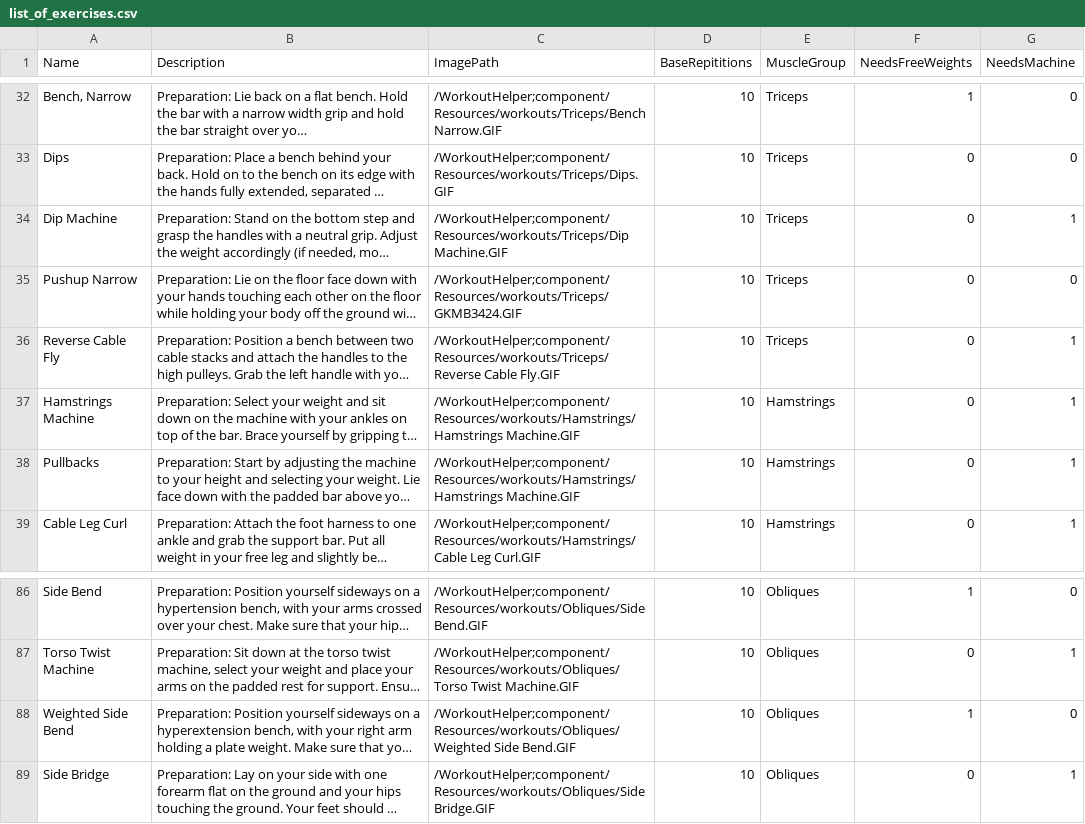
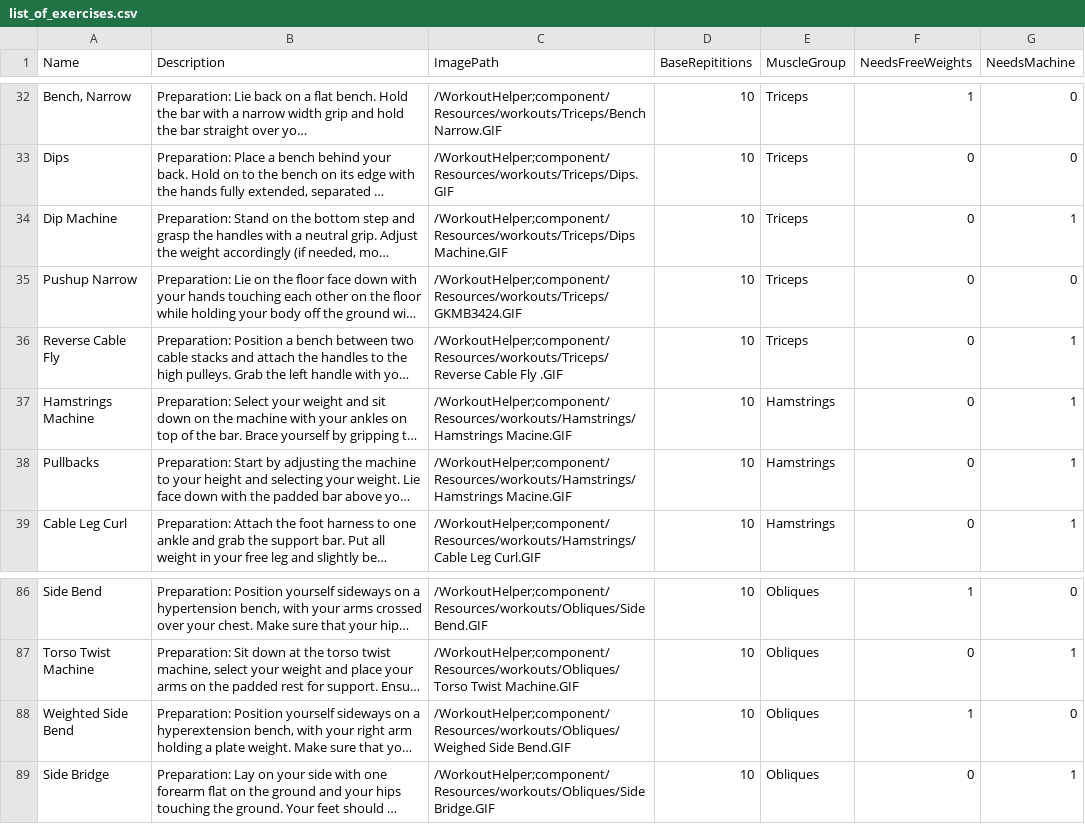
Before and after one commit to BlindGarret/CSC470-WorkoutPlanner, a CSV file: Docs/list_of_exercises.csv, drawn as a sheet; only a part is shown, gaps mark what is left out; long unchanged cells end in …; the diff names each change by its address in the sheet, - before the commit and + after, or states it on an @@ line.

```diff
--- a/Docs/list_of_exercises.csv
+++ b/Docs/list_of_exercises.csv
-C34 (ImagePath): /WorkoutHelper;component/Resources/workouts/Triceps/Dip Machine.GIF
+C34 (ImagePath): /WorkoutHelper;component/Resources/workouts/Triceps/Dips Machine.GIF
-C36 (ImagePath): /WorkoutHelper;component/Resources/workouts/Triceps/Reverse Cable Fly.GIF
+C36 (ImagePath): /WorkoutHelper;component/Resources/workouts/Triceps/Reverse Cable Fly .GIF
-C37:C38 (ImagePath): /WorkoutHelper;component/Resources/workouts/Hamstrings/Hamstrings Machine.GIF
+C37:C38 (ImagePath): /WorkoutHelper;component/Resources/workouts/Hamstrings/Hamstrings Macine.GIF
-C88 (ImagePath): /WorkoutHelper;component/Resources/workouts/Obliques/Weighted Side Bend.GIF
+C88 (ImagePath): /WorkoutHelper;component/Resources/workouts/Obliques/Weighed Side Bend.GIF
```
Also changed, not shown: 3 other files.
